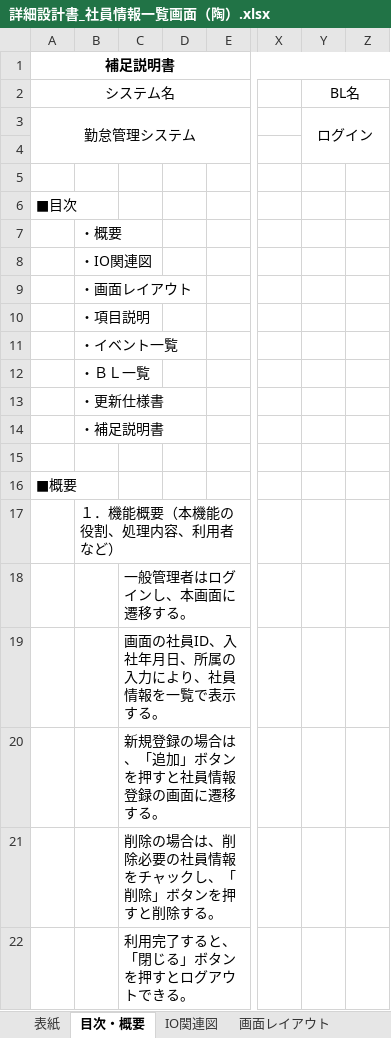
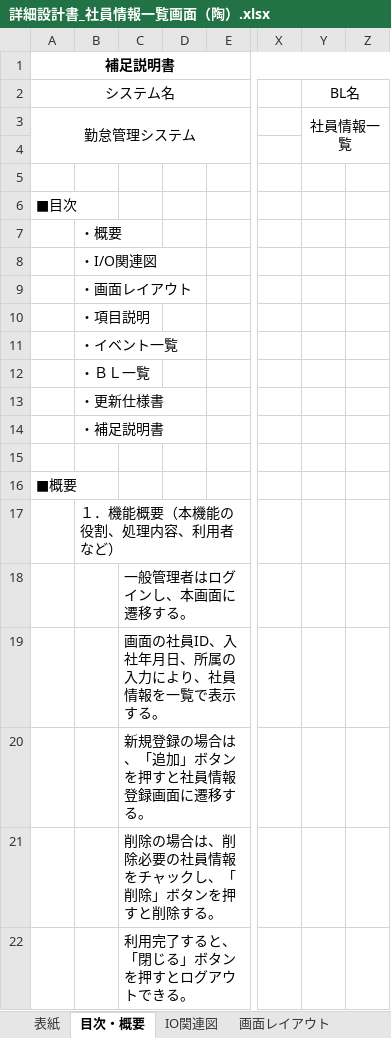
Before and after one commit to Takukun1114/202209-, an Excel workbook: 02_詳細設計書/01_詳細設計書/チーム1/詳細設計書_社員情報一覧画面（陶）.xlsx, sheet 目次・概要, drawn as a sheet; only a part is shown, gaps mark what is left out; values as stored, in another font and other column widths than the file's, no borders; the diff names each change by its address in the sheet, - before the commit and + after, or states it on an @@ line.

```diff
--- a/02_詳細設計書/01_詳細設計書/チーム1/詳細設計書_社員情報一覧画面（陶）.xlsx (sheet 目次・概要)
+++ b/02_詳細設計書/01_詳細設計書/チーム1/詳細設計書_社員情報一覧画面（陶）.xlsx (sheet 目次・概要)
-Y3 (BL名): ログイン
+Y3 (BL名): 社員情報一覧
-B8: ・IO関連図
+B8: ・I/O関連図
-C20: 新規登録の場合は、「追加」ボタンを押すと社員情報登録の画面に遷移する。
+C20: 新規登録の場合は、「追加」ボタンを押すと社員情報登録画面に遷移する。
```
Also changed, not shown: sheet 補足説明, sheet 項目説明, sheet イベント, sheet 表紙, charts or pictures.
